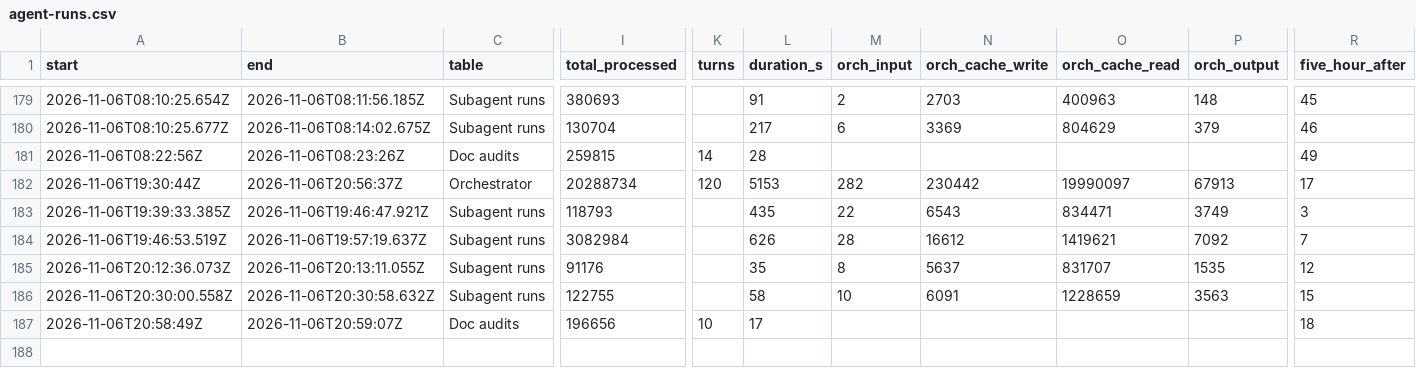
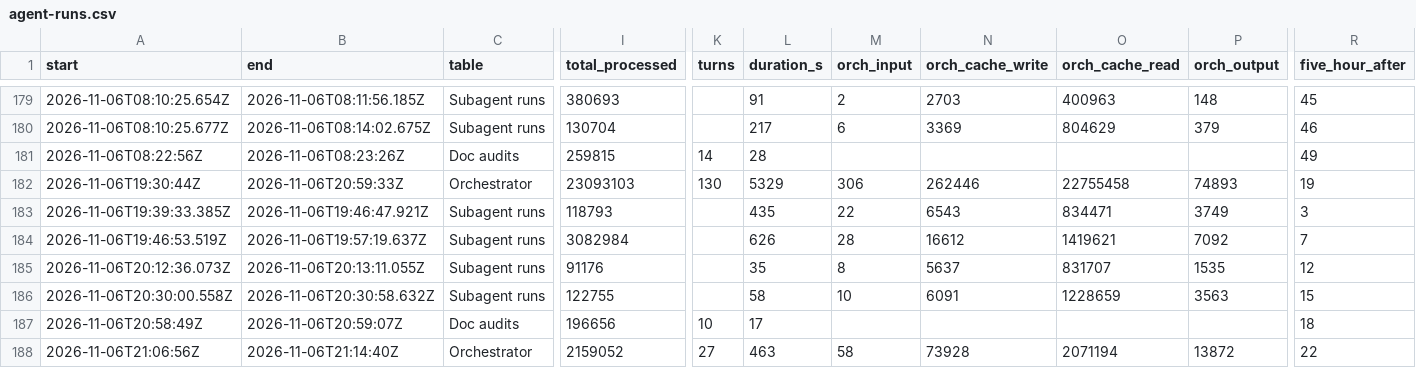
Before and after one commit to 4ltrem/chill-bee-game, a CSV file: _meta/agent-runs.csv, drawn as a sheet; only a part is shown, gaps mark what is left out; rows hold the shown columns only; the diff names each change by its address in the sheet, - before the commit and + after, or states it on an @@ line.

```diff
--- a/_meta/agent-runs.csv
+++ b/_meta/agent-runs.csv
-B182 (end): 2026-11-06T20:56:37Z
+B182 (end): 2026-11-06T20:59:33Z
-I182 (total_processed): 20288734
+I182 (total_processed): 23093103
-K182 (turns): 120
+K182 (turns): 130
-L182 (duration_s): 5153
+L182 (duration_s): 5329
-M182 (orch_input): 282
+M182 (orch_input): 306
-N182 (orch_cache_write): 230442
+N182 (orch_cache_write): 262446
-O182 (orch_cache_read): 19990097
+O182 (orch_cache_read): 22755458
-P182 (orch_output): 67913
+P182 (orch_output): 74893
-R182 (five_hour_after): 17
+R182 (five_hour_after): 19
+row 188: 2026-11-06T21:06:56Z | 2026-11-06T21:14:40Z | Orchestrator | 2159052 | 27 | 463 | 58 | 73928 | 2071194 | 13872 | 22
```
Also changed, not shown: 9 other files.
